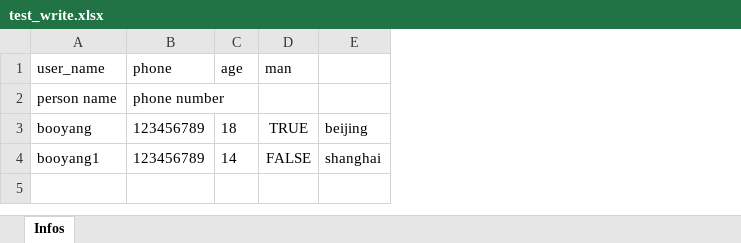
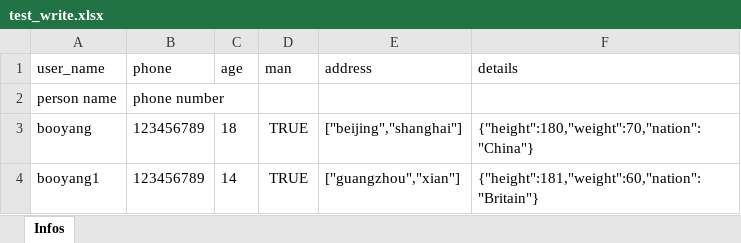
Before and after one commit to booyangcc/excelstructure, an Excel workbook: test_excel_file/test_write.xlsx, sheet Infos, drawn as a sheet; values as stored, in another font and other column widths than the file's, no borders; removed rows and columns are numbered as before the commit, all else as after; the diff names each change by its address in the sheet, - before the commit and + after, or states it on an @@ line.

```diff
--- a/test_excel_file/test_write.xlsx (sheet Infos)
+++ b/test_excel_file/test_write.xlsx (sheet Infos)
-column E, rows 3-4: beijing | shanghai
+column E (address), rows 3-4: ["beijing","shanghai"] | ["guangzhou","xian"]
+column F (details), rows 3-4: {"height":180,"weight":70,"nation":"China"} | {"height":181,"weight":60,"nation":"Britain"}
-D4 (man): FALSE
+D4 (man): TRUE
```
Also changed, not shown: 9 other files.
